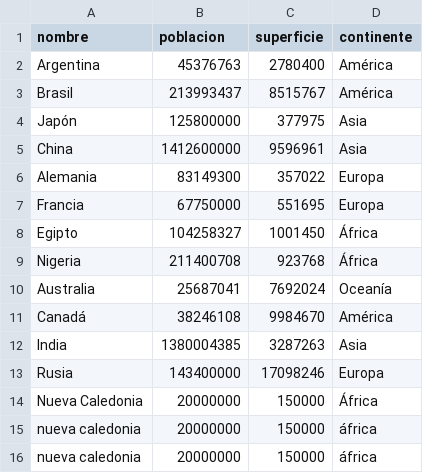
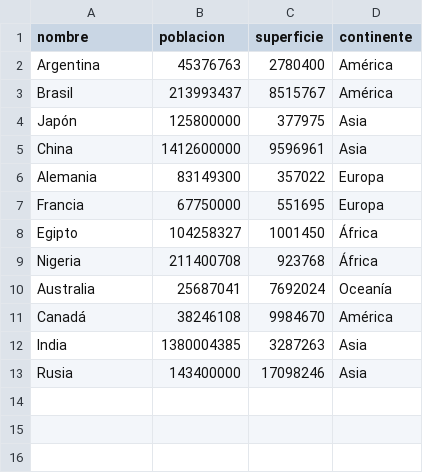
Before and after one commit to MateoAlganaraz/TrabajoPracticoIntegrador-Programacion1, a CSV file: tpi-paises/paises.csv, drawn as a sheet.

Commit message:
mejoras en funciones

```diff
--- a/tpi-paises/paises.csv
+++ b/tpi-paises/paises.csv
@@ -12,5 +12,2 @@ Canadá,38246108,9984670,América
 India,1380004385,3287263,Asia
-Rusia,143400000,17098246,Europa
-Nueva Caledonia,20000000,150000,África
-nueva caledonia,20000000,150000,áfrica
-nueva caledonia,20000000,150000,áfrica
+Rusia,143400000,17098246,Asia
```
